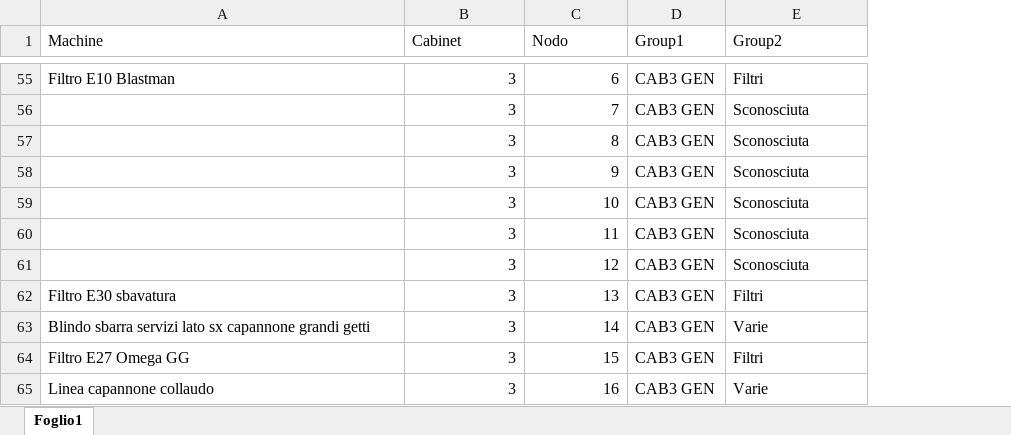
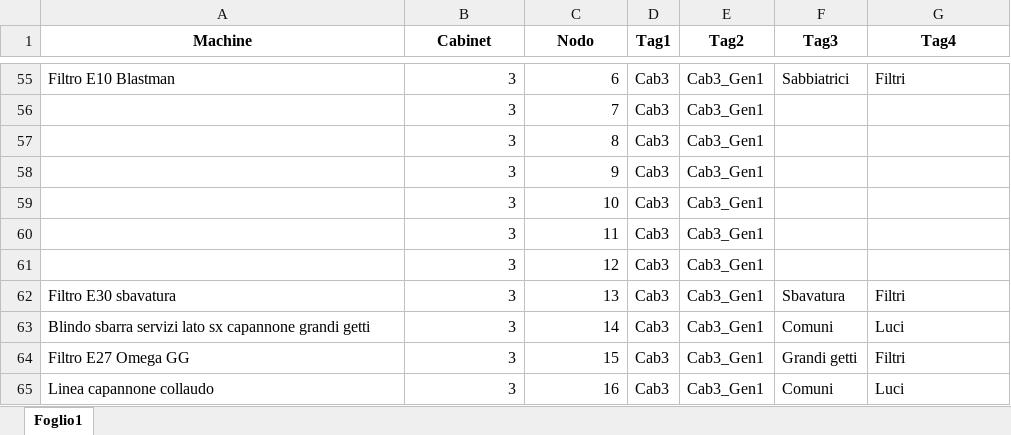
Before and after one commit to maxuser74/EnergyMeters, an Excel workbook: Utenze_main.xlsx, sheet Foglio1, drawn as a sheet; only a part is shown, gaps mark what is left out; values as stored, in another font and other column widths than the file's, no borders; removed rows and columns are numbered as before the commit, all else as after; the diff covers the shown part only; the diff names each change by its address in the sheet, - before the commit and + after, or states it on an @@ line.

```diff
--- a/Utenze_main.xlsx (sheet Foglio1)
+++ b/Utenze_main.xlsx (sheet Foglio1)
-column D (Group1), rows 55-65: all CAB3 GEN
+column D (Tag1), rows 55-65: all Cab3
+column E (Tag2), rows 55-65: all Cab3_Gen1
+column F (Tag3), rows 55-65: Sabbiatrici |  |  |  |  |  |  | Sbavatura | Comuni | Grandi getti | Comuni
@@ A1:C1 bold: off → on, alignment: left → center @@
-G1: Group2
+G1: Tag4
@@ G1 bold: off → on, alignment: left → center @@
-G56:G61 (Tag4): Sconosciuta
+G56:G61 (Tag4): (empty)
-G63 (Tag4): Varie
+G63 (Tag4): Luci
-G65 (Tag4): Varie
+G65 (Tag4): Luci
```
Also changed, not shown: 45 edited cells elsewhere in this sheet, Mappa_nodi.xlsx, 3 other files.
